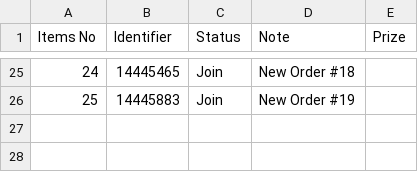
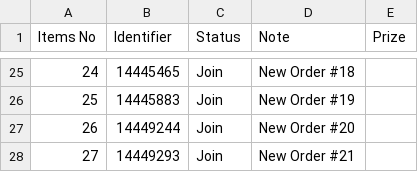
Before and after one commit to lehuuhai014/datetime, a CSV file: listUsers.csv, drawn as a sheet; only a part is shown, gaps mark what is left out.

Commit message:
Update listUsers.csv

```diff
--- a/listUsers.csv
+++ b/listUsers.csv
@@ -26 +26,3 @@ Items No,Identifier,Status,Note,Prize
 25,14445883,Join,New Order #19,
+26,14449244,Join,New Order #20,
+27,14449293,Join,New Order #21,
```
